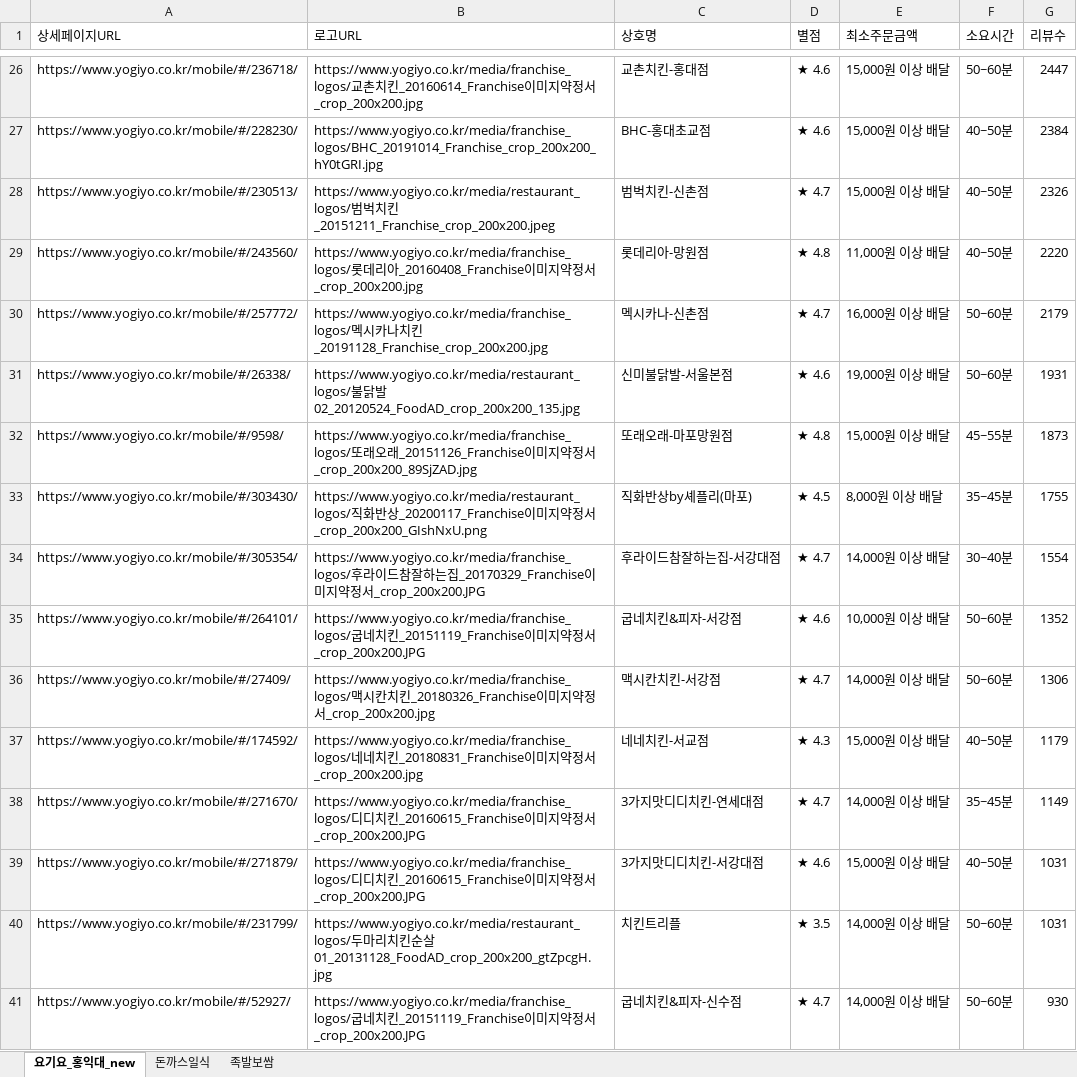
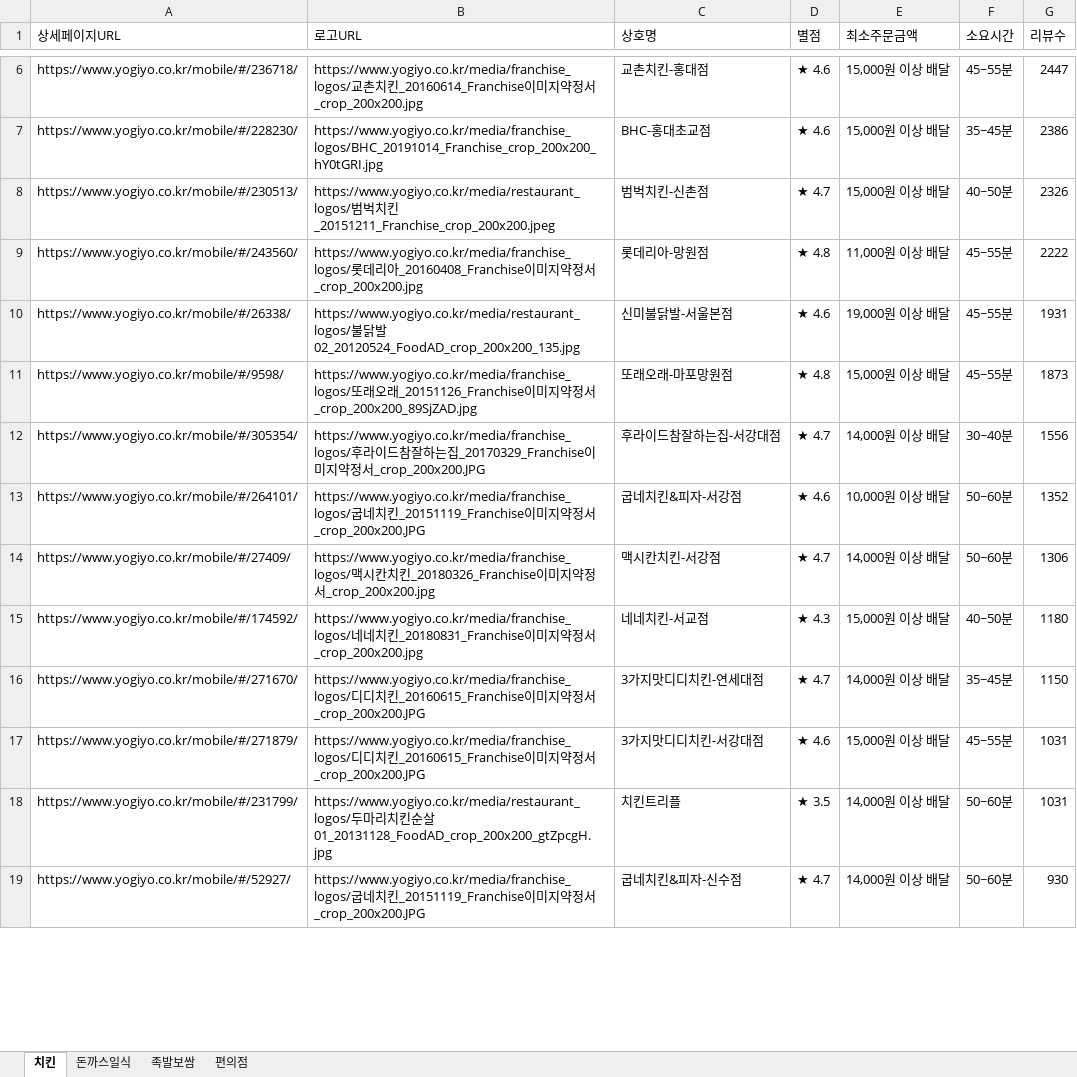
Before and after one commit to haan823/One_for_One, an Excel workbook: crawling/data/yogiyo_홍익대_final.xlsx, sheet 치킨, drawn as a sheet; only a part is shown, gaps mark what is left out; values as stored, in another font and other column widths than the file's, no cell formats; removed rows and columns are numbered as before the commit, all else as after; the diff covers the shown part only; the diff names each change by its address in the sheet, - before the commit and + after, or states it on an @@ line.

Commit message:
#9 crawling

```diff
--- a/crawling/data/yogiyo_홍익대_final.xlsx (sheet 치킨)
+++ b/crawling/data/yogiyo_홍익대_final.xlsx (sheet 치킨)
-sheet tab: 요기요_홍익대_new
+sheet tab: 치킨
+sheet tab: 편의점
-F6 (소요시간): 50~60분
+F6 (소요시간): 45~55분
-F7 (소요시간): 40~50분
+F7 (소요시간): 35~45분
-G7 (리뷰수): 2384
+G7 (리뷰수): 2386
-F9 (소요시간): 40~50분
+F9 (소요시간): 45~55분
-G9 (리뷰수): 2220
+G9 (리뷰수): 2222
-row 30: https://www.yogiyo.co.kr/mobile/#/257772/ | https://www.yogiyo.co.kr/media/franchise_logos/멕시카나치킨_20191128_Franchise_crop_200x200.jpg | 멕시카나-신촌점 | ★ 4.7 | 16,000원 이상 배달 | 50~60분 | 2179
-F10 (소요시간): 50~60분
+F10 (소요시간): 45~55분
-row 33: https://www.yogiyo.co.kr/mobile/#/303430/ | https://www.yogiyo.co.kr/media/restaurant_logos/직화반상_20200117_Franchise이미지약정서_crop_200x200_GIshNxU.png | 직화반상by셰플리(마포) | ★ 4.5 | 8,000원 이상 배달 | 35~45분 | 1755
-G12 (리뷰수): 1554
+G12 (리뷰수): 1556
-G15 (리뷰수): 1179
+G15 (리뷰수): 1180
-G16 (리뷰수): 1149
+G16 (리뷰수): 1150
-F17 (소요시간): 40~50분
+F17 (소요시간): 45~55분
```
Also changed, not shown: 114 added rows, 7 removed rows, 18 moved rows and 21 edited cells elsewhere in this sheet, cell formats, 5 other files.
